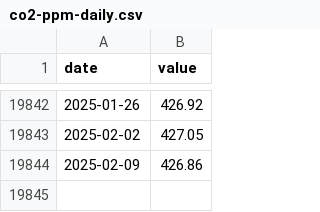
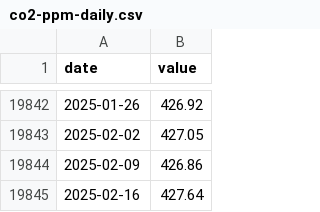
Before and after one commit to datasets/co2-ppm-daily, a CSV file: data/co2-ppm-daily.csv, drawn as a sheet; only a part is shown, gaps mark what is left out; the diff names each change by its address in the sheet, - before the commit and + after, or states it on an @@ line.

```diff
--- a/data/co2-ppm-daily.csv
+++ b/data/co2-ppm-daily.csv
+row 19845: 2025-02-16 | 427.64
```
Also changed, not shown: 1 other file.
